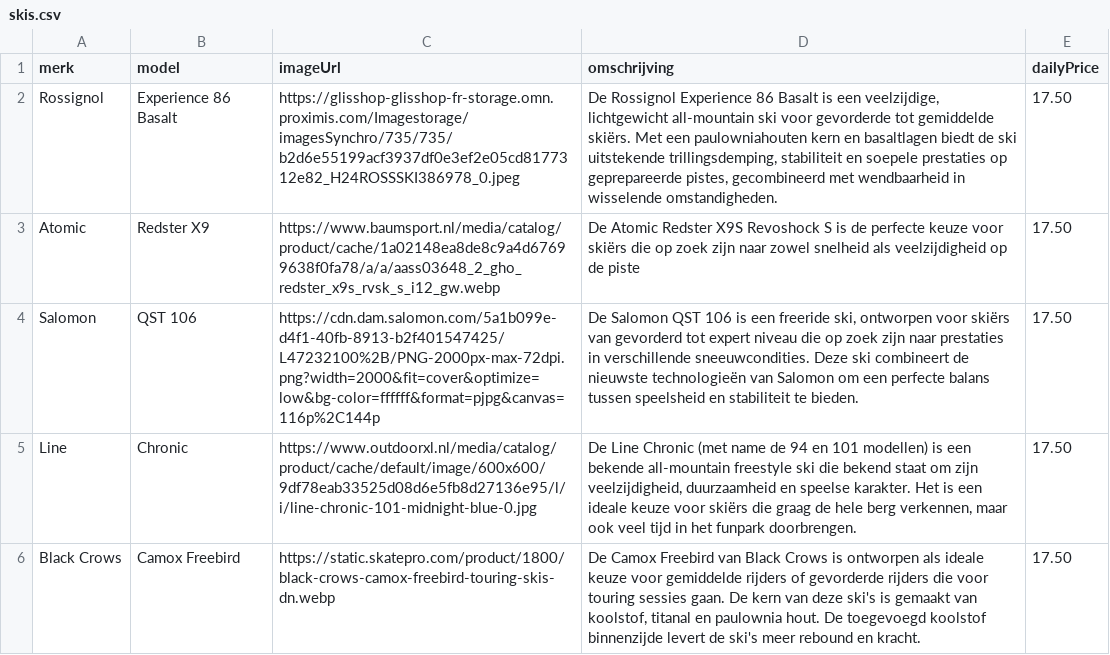
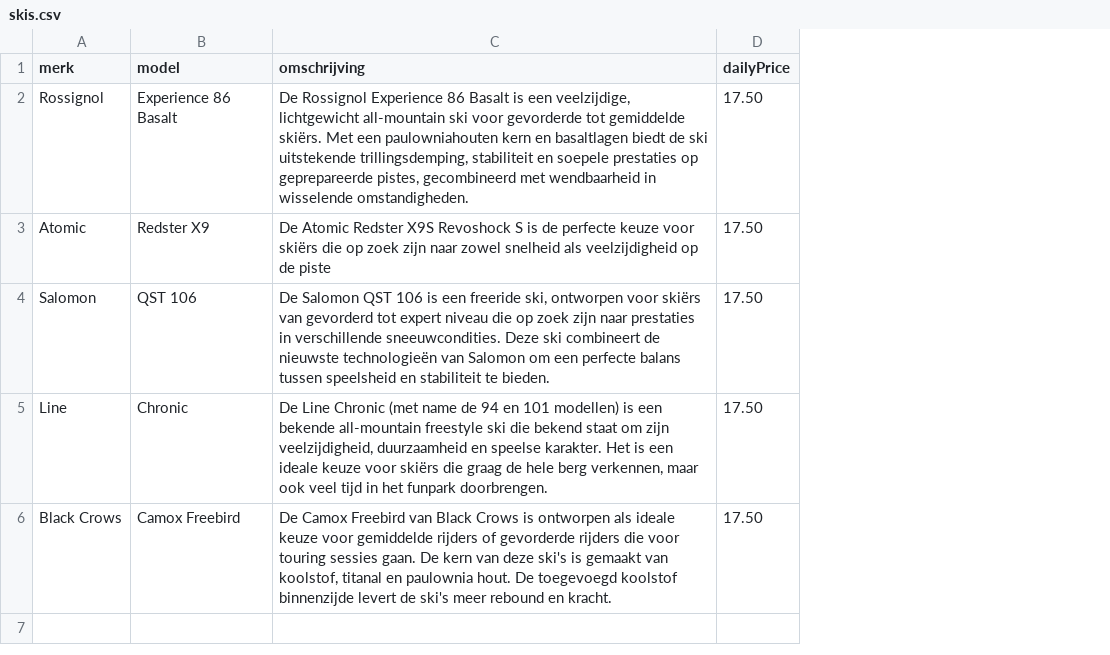
Before and after one commit to prademaker/SkiRental, a CSV file: src/main/resources/seedData/skis.csv, drawn as a sheet; the diff names each change by its address in the sheet, - before the commit and + after, or states it on an @@ line.

```diff
--- a/src/main/resources/seedData/skis.csv
+++ b/src/main/resources/seedData/skis.csv
-column C (imageUrl), rows 2-6: https://glisshop-glisshop-fr-storage.omn.proximis.com/Imagestorage/imagesSynchro/735/735/b2d6e55199acf3937df0e3ef2e05cd8177312e82_H24ROSSSKI386978_0.jpeg | https://www.baumsport.nl/media/catalog/product/cache/1a02148ea8de8c9a4d67699638f0fa78/a/a/aass03648_2_gho_redster_x9s_rvsk_s_i12_gw.webp | https://cdn.dam.salomon.com/5a1b099e-d4f1-40fb-8913-b2f401547425/L47232100%2B/PNG-2000px-max-72dpi.png?width=2000&fit=cover&optimize=low&bg-color=ffffff&format=pjpg&canvas=116p%2C144p | https://www.outdoorxl.nl/media/catalog/product/cache/default/image/600x600/9df78eab33525d08d6e5fb8d27136e95/l/i/line-chronic-101-midnight-blue-0.jpg | https://static.skatepro.com/product/1800/black-crows-camox-freebird-touring-skis-dn.webp
```
Also changed, not shown: 19 other files.
